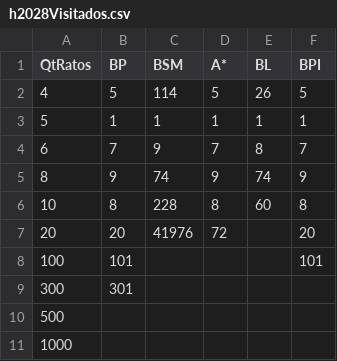
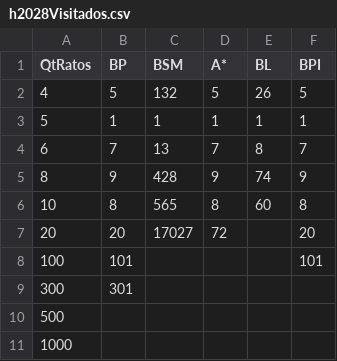
Before and after one commit to cleberjamaral/didaticos, a CSV file: buscaJava/h2028Visitados.csv, drawn as a sheet.

```diff
--- a/buscaJava/h2028Visitados.csv
+++ b/buscaJava/h2028Visitados.csv
@@ -1,8 +1,8 @@
 QtRatos,BP,BSM,A*,BL,BPI,
-4, 5, 114, 5, 26, 5,
+4, 5, 132, 5, 26, 5,
 5, 1, 1, 1, 1, 1,
-6, 7, 9, 7, 8, 7,
-8, 9, 74, 9, 74, 9,
-10, 8, 228, 8, 60, 8,
-20, 20, 41976, 72, , 20,
+6, 7, 13, 7, 8, 7,
+8, 9, 428, 9, 74, 9,
+10, 8, 565, 8, 60, 8,
+20, 20, 17027, 72, , 20,
 100, 101, , , , 101,
```
Also changed, not shown: buscaJava/h2028Tempo.csv, buscaJava/h4080Visitados.csv, 42 other files.
